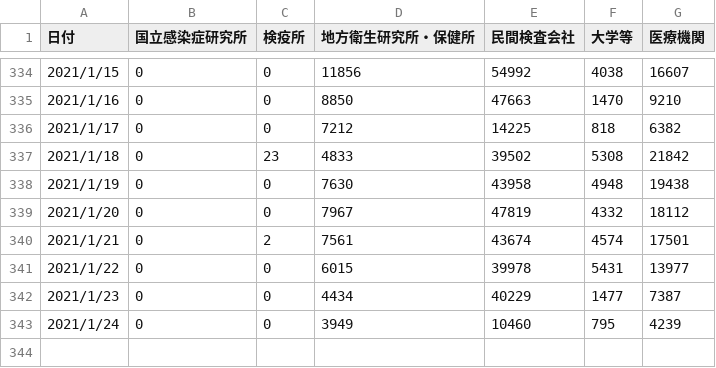
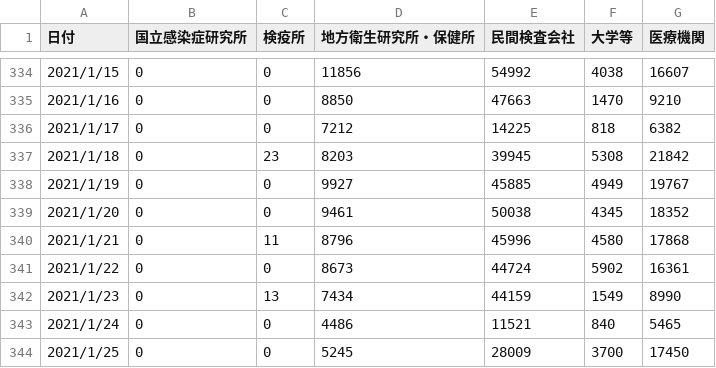
Before and after one commit to kaz-ogiwara/covid19, a CSV file: data/pcr_case_daily.csv, drawn as a sheet; only a part is shown, gaps mark what is left out.

```diff
--- a/data/pcr_case_daily.csv
+++ b/data/pcr_case_daily.csv
@@ -336,8 +336,9 @@
 2021/1/17,0,0,7212,14225,818,6382
-2021/1/18,0,23,4833,39502,5308,21842
-2021/1/19,0,0,7630,43958,4948,19438
-2021/1/20,0,0,7967,47819,4332,18112
-2021/1/21,0,2,7561,43674,4574,17501
-2021/1/22,0,0,6015,39978,5431,13977
-2021/1/23,0,0,4434,40229,1477,7387
-2021/1/24,0,0,3949,10460,795,4239
+2021/1/18,0,23,8203,39945,5308,21842
+2021/1/19,0,0,9927,45885,4949,19767
+2021/1/20,0,0,9461,50038,4345,18352
+2021/1/21,0,11,8796,45996,4580,17868
+2021/1/22,0,0,8673,44724,5902,16361
+2021/1/23,0,13,7434,44159,1549,8990
+2021/1/24,0,0,4486,11521,840,5465
+2021/1/25,0,0,5245,28009,3700,17450
```
Also changed, not shown: data/cases_total.csv, data/death_total.csv, 7 other files.
